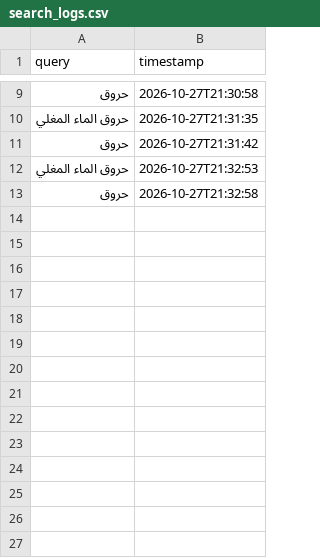
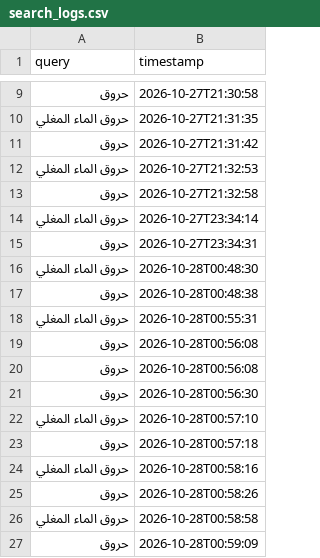
Before and after one commit to saifadel20071234-sudo/oop-_-venom, a CSV file: data/search_logs.csv, drawn as a sheet; only a part is shown, gaps mark what is left out.

```diff
--- a/data/search_logs.csv
+++ b/data/search_logs.csv
@@ -13 +13,15 @@ query,timestamp
 حروق,2026-10-27T21:32:58
+حروق الماء المغلي,2026-10-27T23:34:14
+حروق,2026-10-27T23:34:31
+حروق الماء المغلي,2026-10-28T00:48:30
+حروق,2026-10-28T00:48:38
+حروق الماء المغلي,2026-10-28T00:55:31
+حروق,2026-10-28T00:56:08
+حروق,2026-10-28T00:56:08
+حروق,2026-10-28T00:56:30
+حروق الماء المغلي,2026-10-28T00:57:10
+حروق,2026-10-28T00:57:18
+حروق الماء المغلي,2026-10-28T00:58:16
+حروق,2026-10-28T00:58:26
+حروق الماء المغلي,2026-10-28T00:58:58
+حروق,2026-10-28T00:59:09
```
Also changed, not shown: 5 other files.
